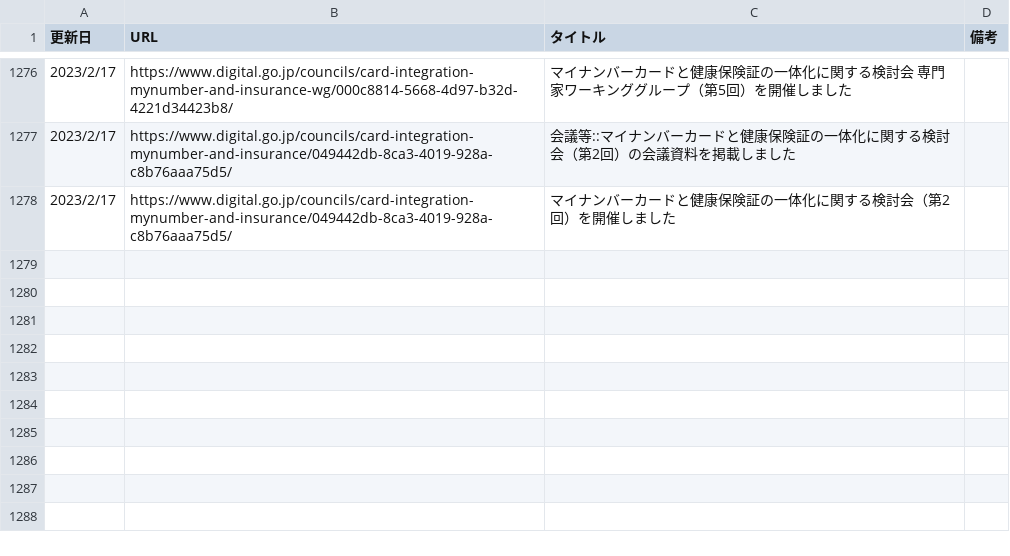
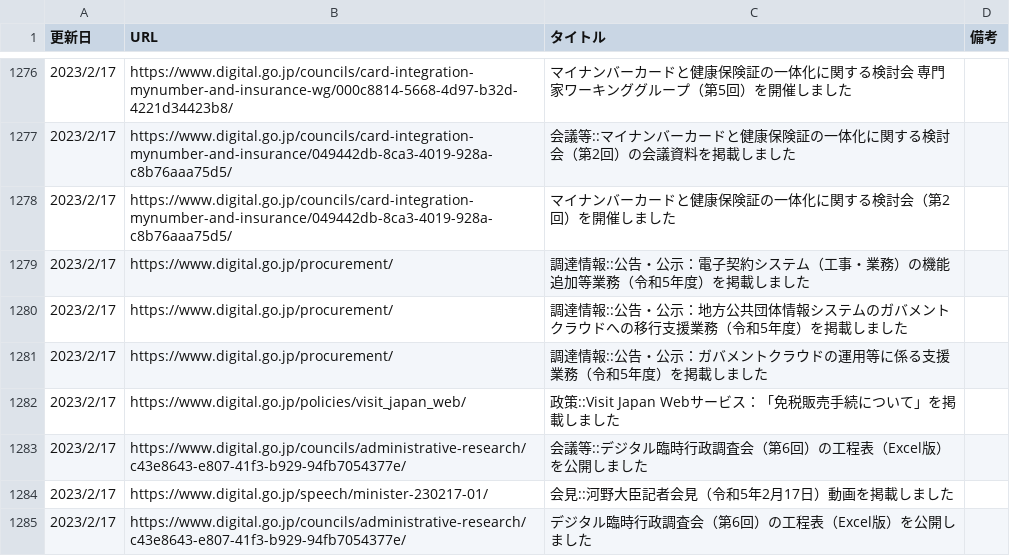
Before and after one commit to c-3lab/jp-go-digital-news, a CSV file: jp-go-digital-news-news.csv, drawn as a sheet; only a part is shown, gaps mark what is left out; the diff names each change by its address in the sheet, - before the commit and + after, or states it on an @@ line.

```diff
--- a/jp-go-digital-news-news.csv
+++ b/jp-go-digital-news-news.csv
+row 1279: 2023/2/17 | https://www.digital.go.jp/procurement/ | 調達情報::公告・公示：電子契約システム（工事・業務）の機能追加等業務（令和5年度）を掲載しました
+row 1280: 2023/2/17 | https://www.digital.go.jp/procurement/ | 調達情報::公告・公示：地方公共団体情報システムのガバメントクラウドへの移行支援業務（令和5年度）を掲載しました
+row 1281: 2023/2/17 | https://www.digital.go.jp/procurement/ | 調達情報::公告・公示：ガバメントクラウドの運用等に係る支援業務（令和5年度）を掲載しました
+row 1282: 2023/2/17 | https://www.digital.go.jp/policies/visit_japan_web/ | 政策::Visit Japan Webサービス：「免税販売手続について」を掲載しました
+row 1283: 2023/2/17 | https://www.digital.go.jp/councils/administrative-research/c43e8643-e807-41f3-b929-94fb7054377e/ | 会議等::デジタル臨時行政調査会（第6回）の工程表（Excel版）を公開しました
+row 1284: 2023/2/17 | https://www.digital.go.jp/speech/minister-230217-01/ | 会見::河野大臣記者会見（令和5年2月17日）動画を掲載しました
+row 1285: 2023/2/17 | https://www.digital.go.jp/councils/administrative-research/c43e8643-e807-41f3-b929-94fb7054377e/ | デジタル臨時行政調査会（第6回）の工程表（Excel版）を公開しました
```
Also changed, not shown: jp-go-digital-news-procurement.csv.
